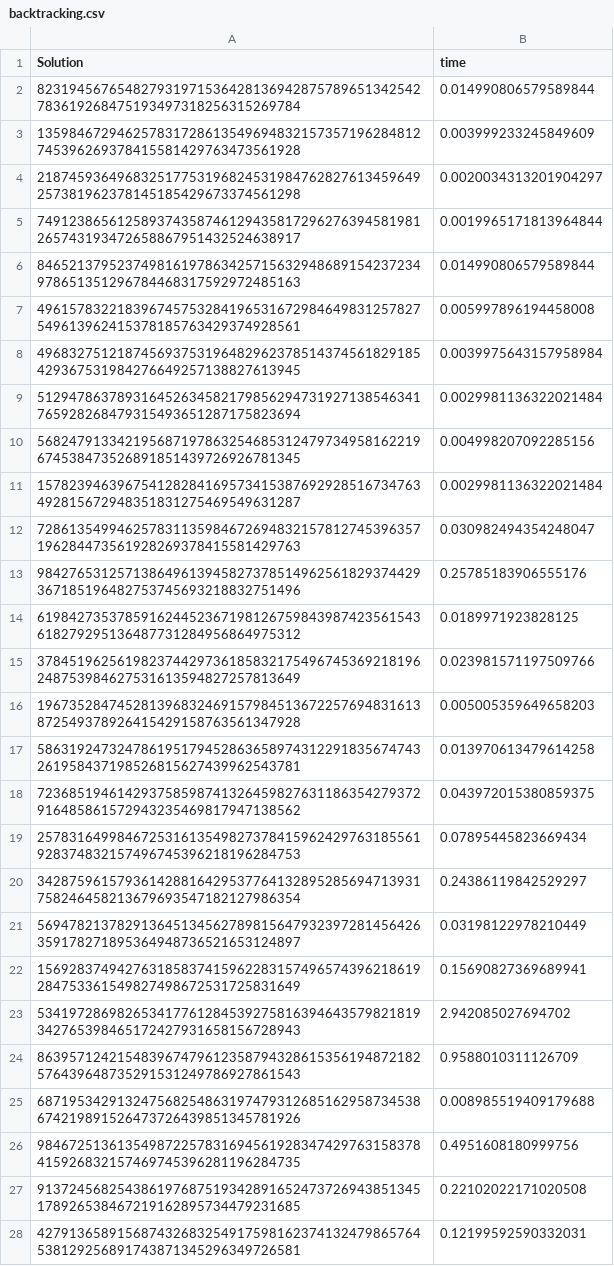
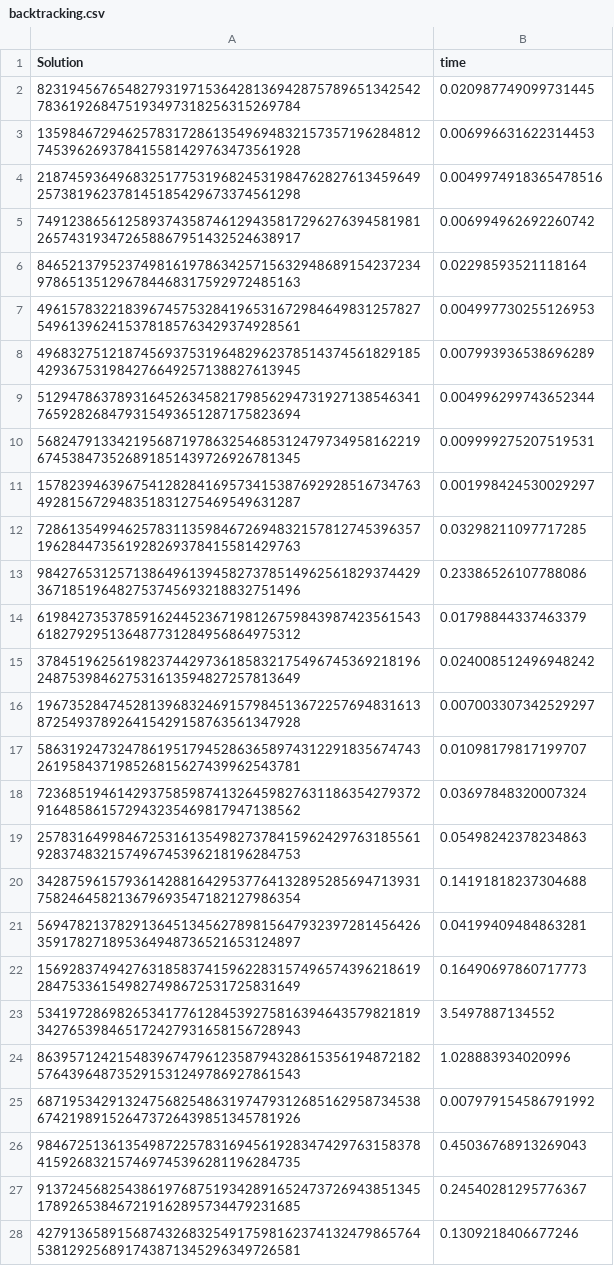
Before and after one commit to SkandarEverest/SK5002-RBL-Project, a CSV file: Program/sudoku_hybrid_alg/backtracking.csv, drawn as a sheet; only a part is shown; the diff covers the shown part only.

```diff
--- a/Program/sudoku_hybrid_alg/backtracking.csv
+++ b/Program/sudoku_hybrid_alg/backtracking.csv
@@ -1,28 +1,28 @@
 Solution,time
-823194567654827931971536428136942875789651342542783619268475193497318256315269784,0.014990806579589844
-135984672946257831728613549694832157357196284812745396269378415581429763473561928,0.003999233245849609
-218745936496832517753196824531984762827613459649257381962378145185429673374561298,0.0020034313201904297
-749123865612589374358746129435817296276394581981265743193472658867951432524638917,0.0019965171813964844
-846521379523749816197863425715632948689154237234978651351296784468317592972485163,0.014990806579589844
-496157832218396745753284196531672984649831257827549613962415378185763429374928561,0.005997896194458008
-496832751218745693753196482962378514374561829185429367531984276649257138827613945,0.0039975643157958984
-512947863789316452634582179856294731927138546341765928268479315493651287175823694,0.0029981136322021484
-568247913342195687197863254685312479734958162219674538473526891851439726926781345,0.004998207092285156
-157823946396754128284169573415387692928516734763492815672948351831275469549631287,0.0029981136322021484
-728613549946257831135984672694832157812745396357196284473561928269378415581429763,0.030982494354248047
-984276531257138649613945827378514962561829374429367185196482753745693218832751496,0.25785183906555176
-619842735378591624452367198126759843987423561543618279295136487731284956864975312,0.0189971923828125
-378451962561982374429736185832175496745369218196248753984627531613594827257813649,0.023981571197509766
-196735284745281396832469157984513672257694831613872549378926415429158763561347928,0.005005359649658203
-586319247324786195179452863658974312291835674743261958437198526815627439962543781,0.013970613479614258
-723685194614293758598741326459827631186354279372916485861572943235469817947138562,0.043972015380859375
-257831649984672531613549827378415962429763185561928374832157496745396218196284753,0.07895445823669434
-342875961579361428816429537764132895285694713931758246458213679693547182127986354,0.24386119842529297
-569478213782913645134562789815647932397281456426359178271895364948736521653124897,0.03198122978210449
-156928374942763185837415962283157496574396218619284753361549827498672531725831649,0.15690827369689941
-534197286982653417761284539275816394643579821819342765398465172427931658156728943,2.942085027694702
-863957124215483967479612358794328615356194872182576439648735291531249786927861543,0.9588010311126709
-687195342913247568254863197479312685162958734538674219891526473726439851345781926,0.008985519409179688
-984672513613549872257831694561928347429763158378415926832157469745396281196284735,0.4951608180999756
-913724568254386197687519342891652473726943851345178926538467219162895734479231685,0.22102022171020508
-427913658915687432683254917598162374132479865764538129256891743871345296349726581,0.12199592590332031
+823194567654827931971536428136942875789651342542783619268475193497318256315269784,0.020987749099731445
+135984672946257831728613549694832157357196284812745396269378415581429763473561928,0.006996631622314453
+218745936496832517753196824531984762827613459649257381962378145185429673374561298,0.0049974918365478516
+749123865612589374358746129435817296276394581981265743193472658867951432524638917,0.006994962692260742
+846521379523749816197863425715632948689154237234978651351296784468317592972485163,0.02298593521118164
+496157832218396745753284196531672984649831257827549613962415378185763429374928561,0.004997730255126953
+496832751218745693753196482962378514374561829185429367531984276649257138827613945,0.007993936538696289
+512947863789316452634582179856294731927138546341765928268479315493651287175823694,0.004996299743652344
+568247913342195687197863254685312479734958162219674538473526891851439726926781345,0.009999275207519531
+157823946396754128284169573415387692928516734763492815672948351831275469549631287,0.001998424530029297
+728613549946257831135984672694832157812745396357196284473561928269378415581429763,0.03298211097717285
+984276531257138649613945827378514962561829374429367185196482753745693218832751496,0.23386526107788086
+619842735378591624452367198126759843987423561543618279295136487731284956864975312,0.01798844337463379
+378451962561982374429736185832175496745369218196248753984627531613594827257813649,0.024008512496948242
+196735284745281396832469157984513672257694831613872549378926415429158763561347928,0.007003307342529297
+586319247324786195179452863658974312291835674743261958437198526815627439962543781,0.01098179817199707
+723685194614293758598741326459827631186354279372916485861572943235469817947138562,0.03697848320007324
+257831649984672531613549827378415962429763185561928374832157496745396218196284753,0.05498242378234863
+342875961579361428816429537764132895285694713931758246458213679693547182127986354,0.14191818237304688
+569478213782913645134562789815647932397281456426359178271895364948736521653124897,0.04199409484863281
+156928374942763185837415962283157496574396218619284753361549827498672531725831649,0.16490697860717773
+534197286982653417761284539275816394643579821819342765398465172427931658156728943,3.5497887134552
+863957124215483967479612358794328615356194872182576439648735291531249786927861543,1.028883934020996
+687195342913247568254863197479312685162958734538674219891526473726439851345781926,0.007979154586791992
+984672513613549872257831694561928347429763158378415926832157469745396281196284735,0.45036768913269043
+913724568254386197687519342891652473726943851345178926538467219162895734479231685,0.24540281295776367
+427913658915687432683254917598162374132479865764538129256891743871345296349726581,0.1309218406677246
```
Also changed, not shown: 23 edited cells elsewhere in this file, Program/sudoku_hybrid_alg/hybrid.csv, 10 other files.
